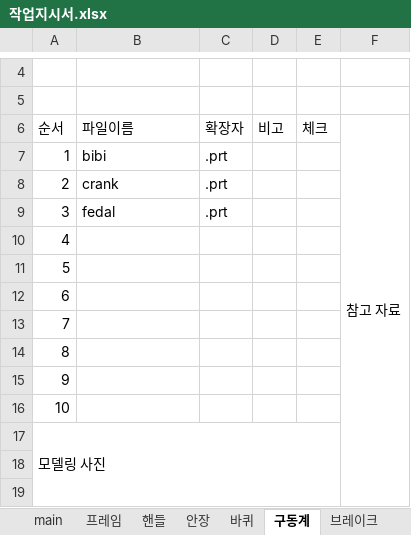
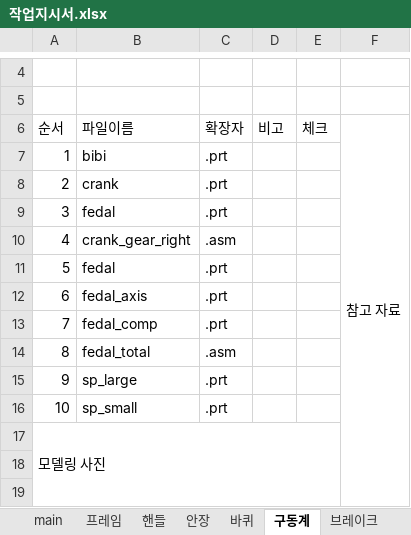
Before and after one commit to jaeung0321/Bicycle_3d_modeling, an Excel workbook: 작업지시서.xlsx, sheet 구동계, drawn as a sheet; only a part is shown, gaps mark what is left out; values as stored, in another font and other column widths than the file's, no cell formats; the diff names each change by its address in the sheet, - before the commit and + after, or states it on an @@ line.

```diff
--- a/작업지시서.xlsx (sheet 구동계)
+++ b/작업지시서.xlsx (sheet 구동계)
-B10 (파일이름): (empty)
+B10 (파일이름): crank_gear_right
-C10 (확장자): (empty)
+C10 (확장자): .asm
-B11 (파일이름): (empty)
+B11 (파일이름): fedal
-C11:C13 (확장자): (empty)
+C11:C13 (확장자): .prt
-B12 (파일이름): (empty)
+B12 (파일이름): fedal_axis
-B13 (파일이름): (empty)
+B13 (파일이름): fedal_comp
-B14 (파일이름): (empty)
+B14 (파일이름): fedal_total
-C14 (확장자): (empty)
+C14 (확장자): .asm
-B15 (파일이름): (empty)
+B15 (파일이름): sp_large
-C15:C16 (확장자): (empty)
+C15:C16 (확장자): .prt
-B16 (파일이름): (empty)
+B16 (파일이름): sp_small
```
Also changed, not shown: sheet 안장, sheet 프레임, sheet 핸들, sheet main, sheet 브레이크, sheet 바퀴, cell formats, charts or pictures.
